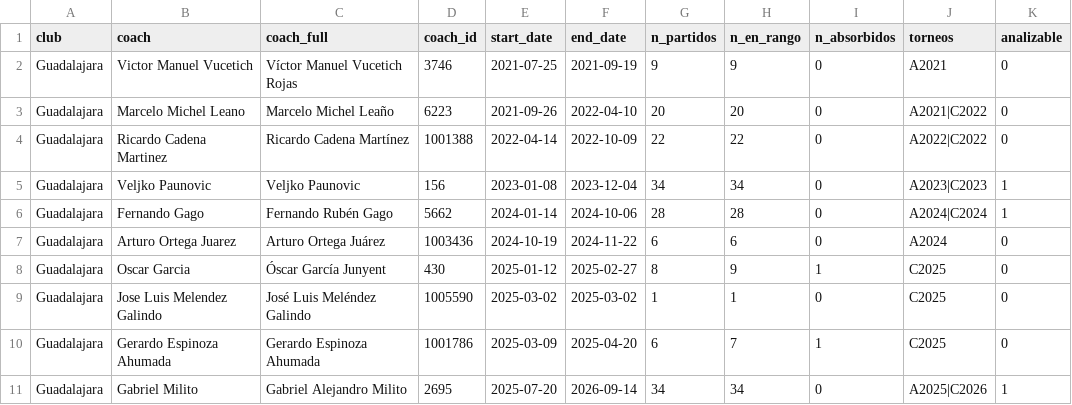
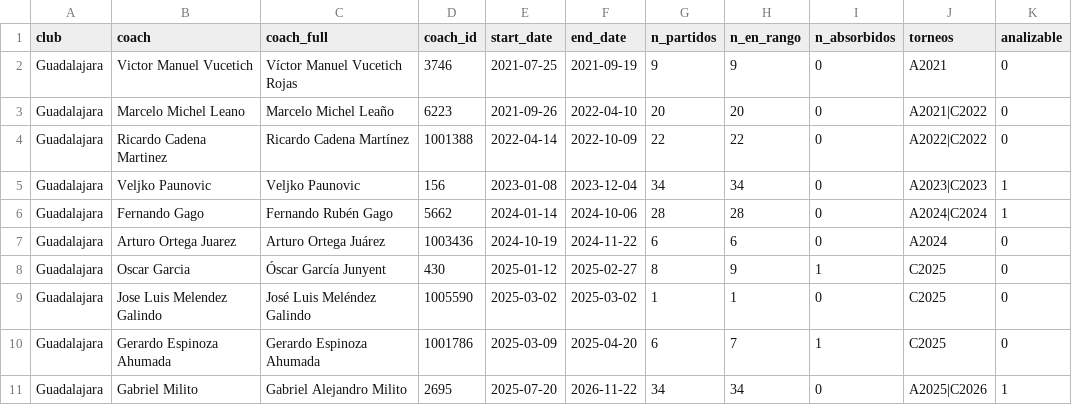
Before and after one commit to romoruz/Historia-de-un-entrenador, a CSV file: data/referencia/eras_api_v2/coach_eras_guadalajara.csv, drawn as a sheet; only a part is shown; the diff names each change by its address in the sheet, - before the commit and + after, or states it on an @@ line.

```diff
--- a/data/referencia/eras_api_v2/coach_eras_guadalajara.csv
+++ b/data/referencia/eras_api_v2/coach_eras_guadalajara.csv
-F11 (end_date): 2026-09-14
+F11 (end_date): 2026-11-22
```
Also changed, not shown: data/referencia/eras_api_v2/coach_eras_america.csv, data/referencia/eras_api_v2/coach_eras_atlante.csv, 18 other files.
